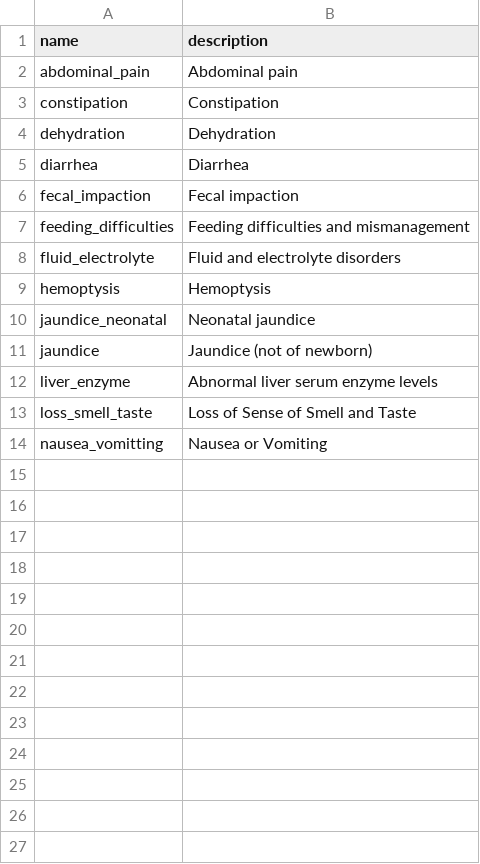
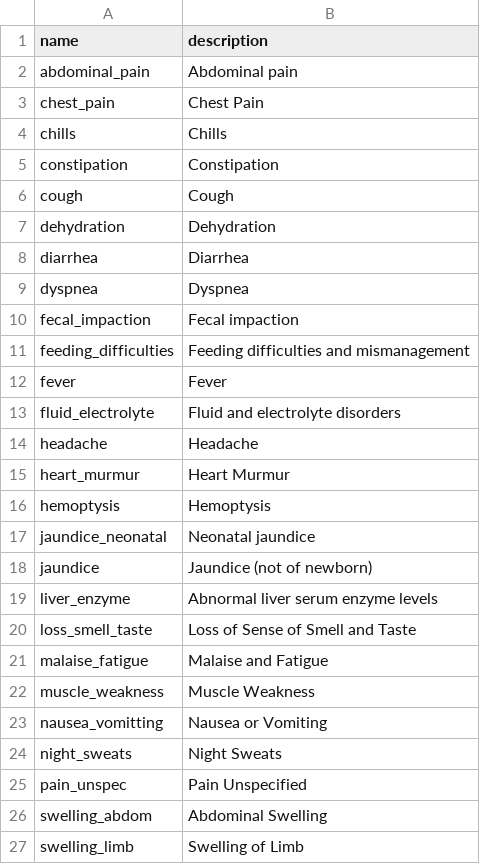
Before and after one commit to aarmiller/codeBuildr, a CSV file: inst/extdata/symptom_list.csv, drawn as a sheet; the diff names each change by its address in the sheet, - before the commit and + after, or states it on an @@ line.

Commit message:
add more symptoms

```diff
--- a/inst/extdata/symptom_list.csv
+++ b/inst/extdata/symptom_list.csv
+row 3: chest_pain | Chest Pain
+row 4: chills | Chills
+row 6: cough | Cough
+row 9: dyspnea | Dyspnea
+row 12: fever | Fever
+row 14: headache | Headache
+row 15: heart_murmur | Heart Murmur
+row 21: malaise_fatigue | Malaise and Fatigue
+row 22: muscle_weakness | Muscle Weakness
+row 24: night_sweats | Night Sweats
+row 25: pain_unspec | Pain Unspecified
+row 26: swelling_abdom | Abdominal Swelling
+row 27: swelling_limb | Swelling of Limb
```
Also changed, not shown: 26 other files.
